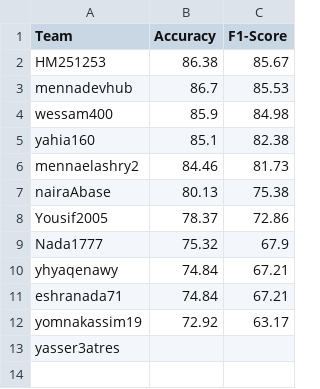
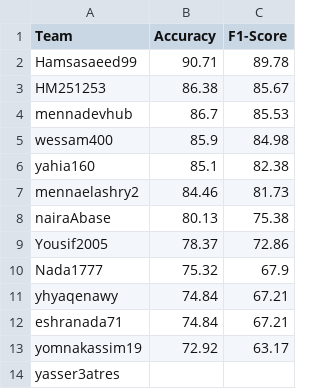
Before and after one commit to mayarelmassry37-dev/CXR, a CSV file: final_leaderboard.csv, drawn as a sheet.

```diff
--- a/final_leaderboard.csv
+++ b/final_leaderboard.csv
@@ -1,2 +1,3 @@
 Team,Accuracy,F1-Score
+Hamsasaeed99,90.71,89.78
 HM251253,86.38,85.67
```
Also changed, not shown: 1 other file.
